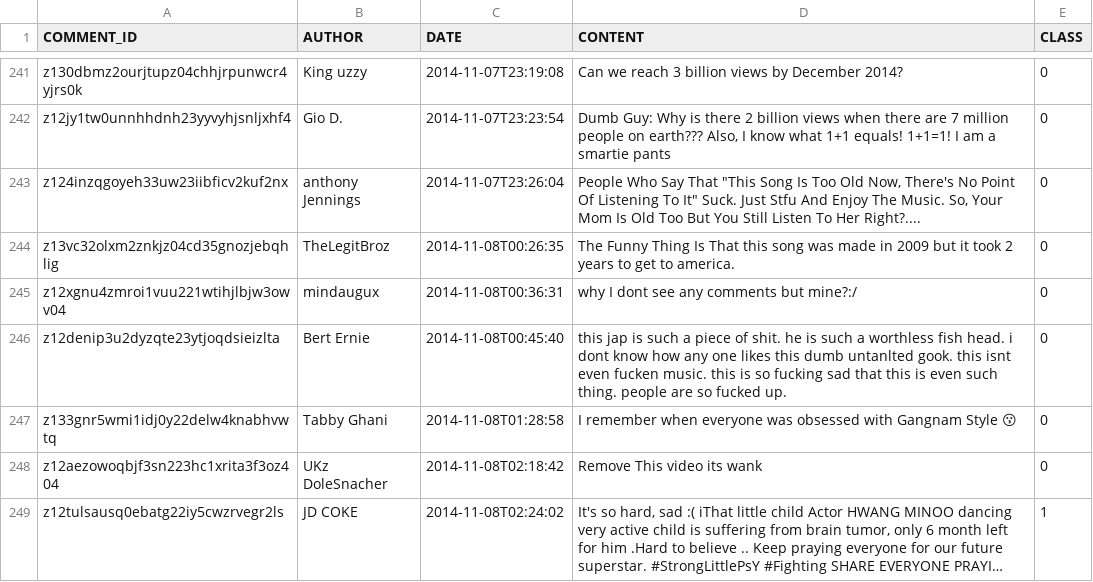
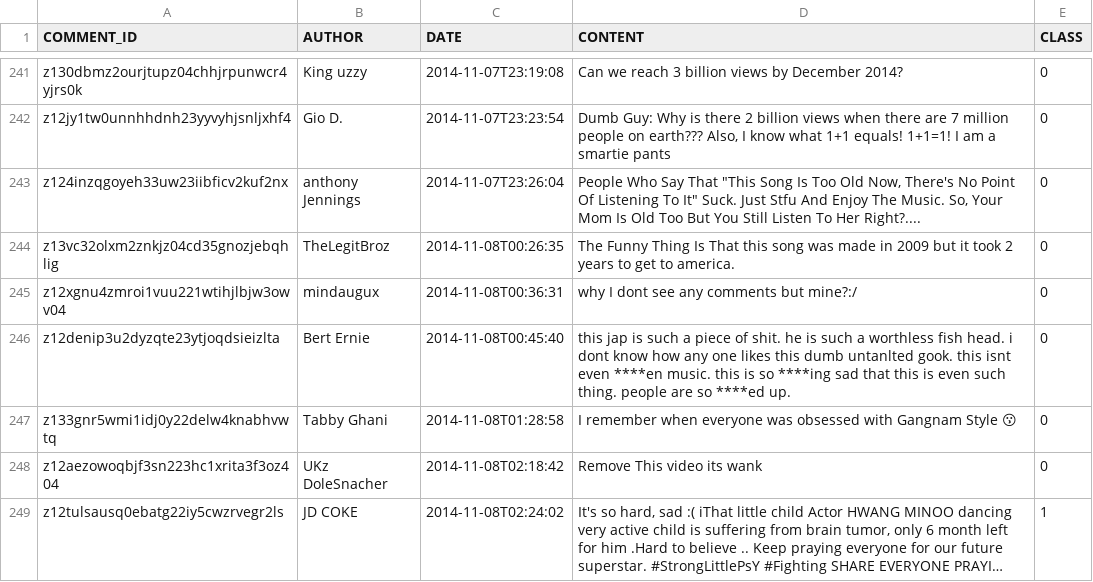
Before and after one commit to ezmldev/mlops-course, a CSV file: train_model/data/Youtube01-Psy.csv, drawn as a sheet; only a part is shown, gaps mark what is left out; long unchanged cells end in …; the diff covers the shown part only; the diff names each change by its address in the sheet, - before the commit and + after, or states it on an @@ line.

Commit message:
Removing f**k words from data

```diff
--- a/train_model/data/Youtube01-Psy.csv
+++ b/train_model/data/Youtube01-Psy.csv
-D246 (CONTENT): …isnt even fucken music. this is so fucking sad that this is even such thing. people are so fucked up.
+D246 (CONTENT): …isnt even ****en music. this is so ****ing sad that this is even such thing. people are so ****ed up.
```
Also changed, not shown: 7 edited cells elsewhere in this file, train_model/data/Youtube02-KatyPerry.csv, train_model/data/Youtube03-LMFAO.csv, 2 other files.
